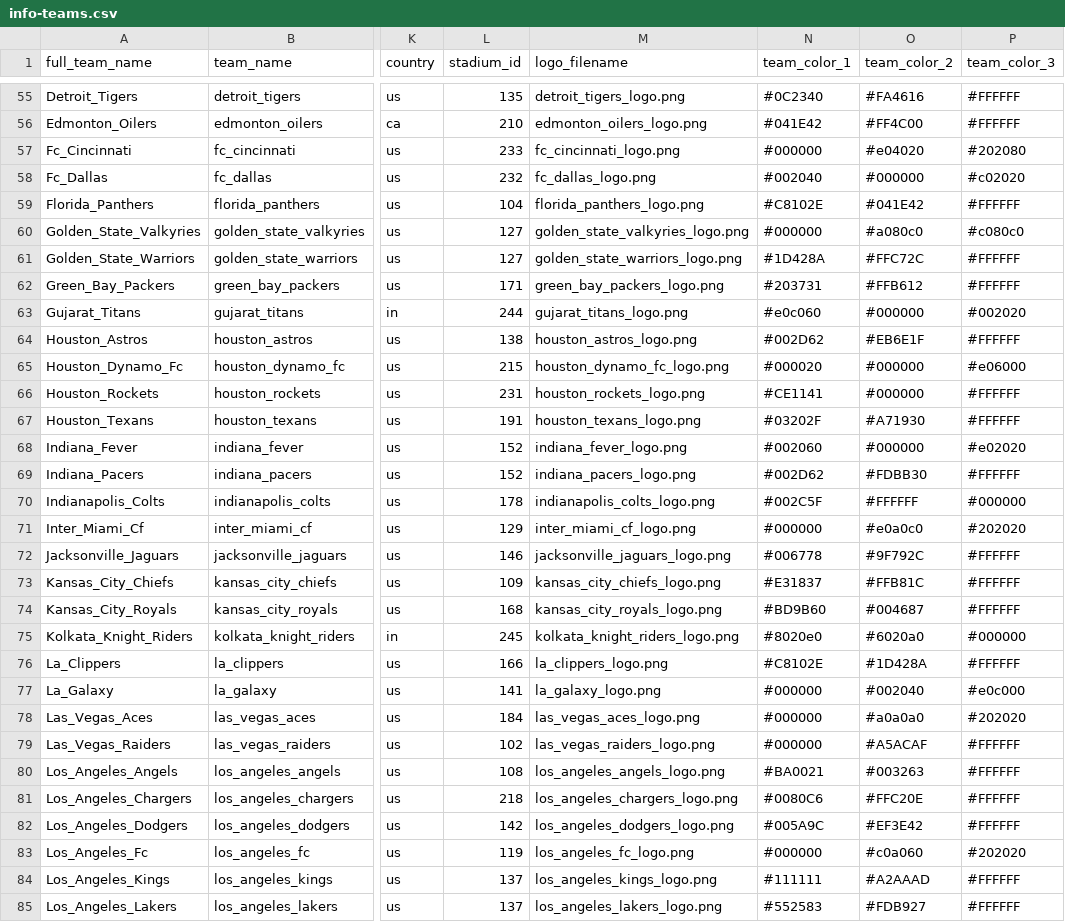
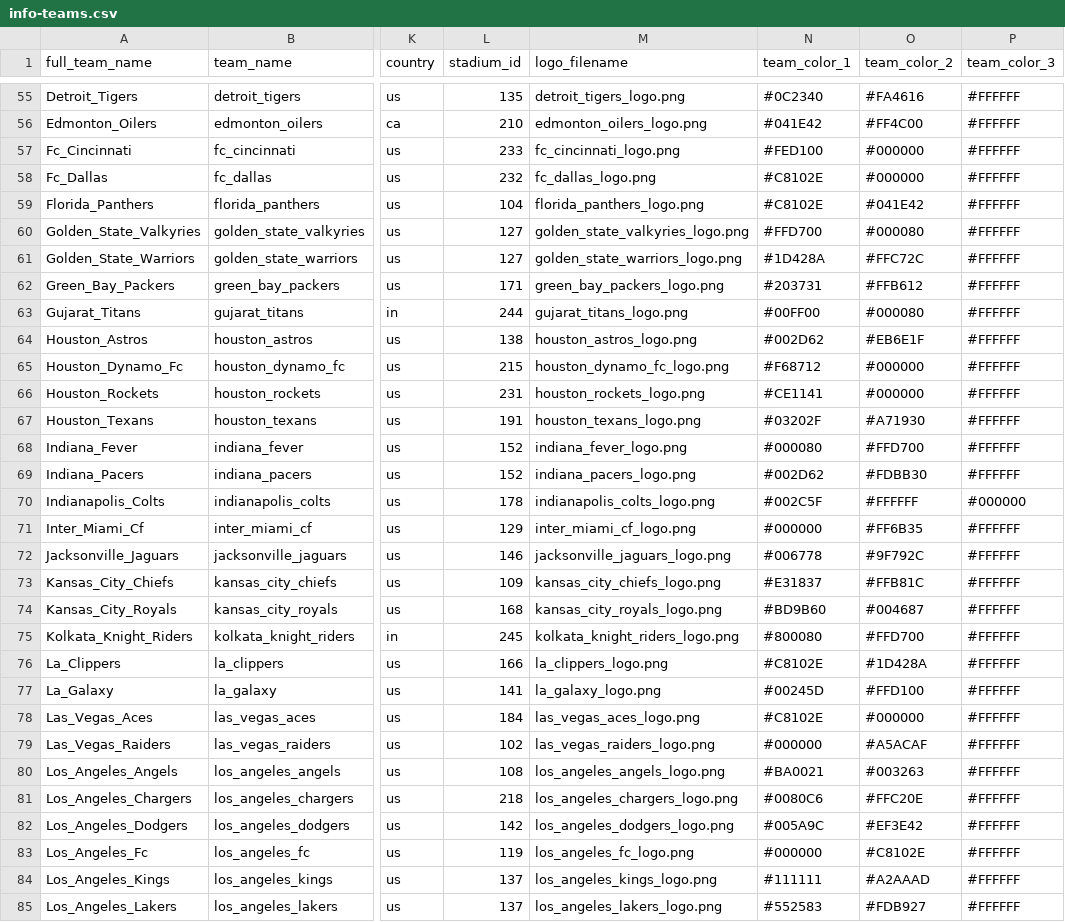
Before and after one commit to pbertain/sportspuff-v6, a CSV file: info-teams.csv, drawn as a sheet; only a part is shown, gaps mark what is left out; the diff covers the shown part only; the diff names each change by its address in the sheet, - before the commit and + after, or states it on an @@ line.

Commit message:
Restore original vibrant team colors
- Reverted to the original color scheme that was working well
- MLS teams now have their proper vibrant colors (purple, red, green, etc.)
- WNBA and IPL teams restored to their original colorful schemes
- Logo analysis was too conservative and made colors too dark/muted

```diff
--- a/info-teams.csv
+++ b/info-teams.csv
-N57 (team_color_1): #000000
+N57 (team_color_1): #FED100
-O57 (team_color_2): #e04020
+O57 (team_color_2): #000000
-P57 (team_color_3): #202080
+P57 (team_color_3): #FFFFFF
-N58 (team_color_1): #002040
+N58 (team_color_1): #C8102E
-P58 (team_color_3): #c02020
+P58 (team_color_3): #FFFFFF
-N60 (team_color_1): #000000
+N60 (team_color_1): #FFD700
-O60 (team_color_2): #a080c0
+O60 (team_color_2): #000080
-P60 (team_color_3): #c080c0
+P60 (team_color_3): #FFFFFF
-N63 (team_color_1): #e0c060
+N63 (team_color_1): #00FF00
-O63 (team_color_2): #000000
+O63 (team_color_2): #000080
-P63 (team_color_3): #002020
+P63 (team_color_3): #FFFFFF
-N65 (team_color_1): #000020
+N65 (team_color_1): #F68712
-P65 (team_color_3): #e06000
+P65 (team_color_3): #FFFFFF
-N68 (team_color_1): #002060
+N68 (team_color_1): #000080
-O68 (team_color_2): #000000
+O68 (team_color_2): #FFD700
-P68 (team_color_3): #e02020
+P68 (team_color_3): #FFFFFF
-O71 (team_color_2): #e0a0c0
+O71 (team_color_2): #FF6B35
-P71 (team_color_3): #202020
+P71 (team_color_3): #FFFFFF
-N75 (team_color_1): #8020e0
+N75 (team_color_1): #800080
-O75 (team_color_2): #6020a0
+O75 (team_color_2): #FFD700
-P75 (team_color_3): #000000
+P75 (team_color_3): #FFFFFF
-N77 (team_color_1): #000000
+N77 (team_color_1): #00245D
-O77 (team_color_2): #002040
+O77 (team_color_2): #FFD100
-P77 (team_color_3): #e0c000
+P77 (team_color_3): #FFFFFF
-N78 (team_color_1): #000000
+N78 (team_color_1): #C8102E
-O78 (team_color_2): #a0a0a0
+O78 (team_color_2): #000000
-P78 (team_color_3): #202020
+P78 (team_color_3): #FFFFFF
-O83 (team_color_2): #c0a060
+O83 (team_color_2): #C8102E
-P83 (team_color_3): #202020
+P83 (team_color_3): #FFFFFF
```
Also changed, not shown: 123 edited cells elsewhere in this file.
